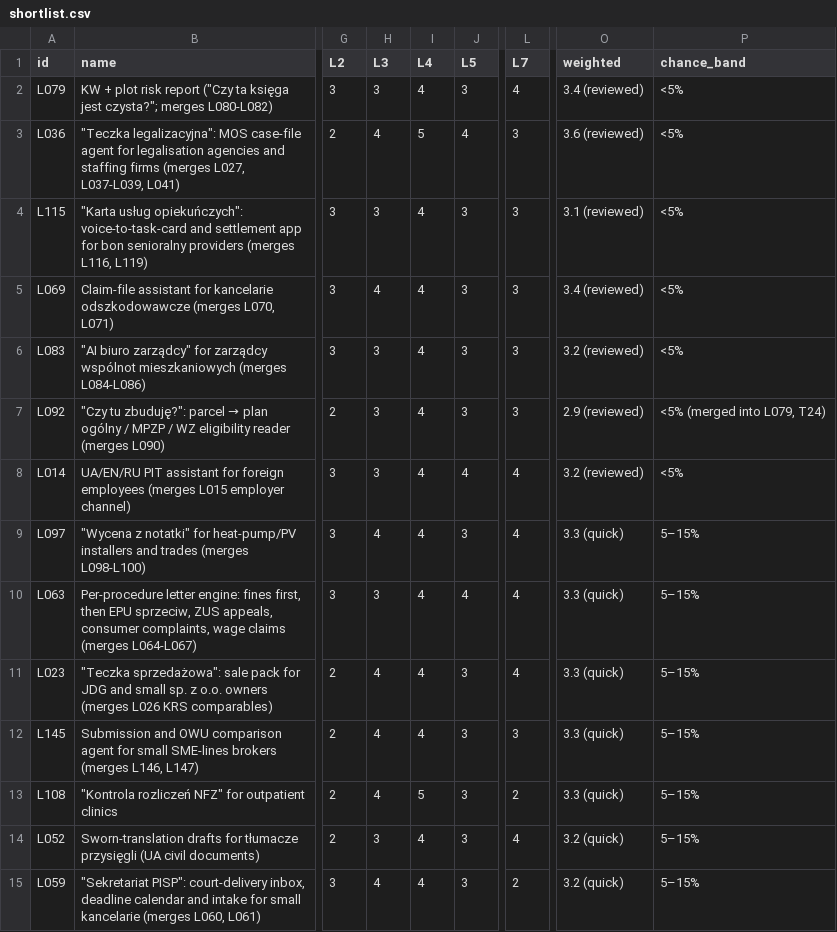
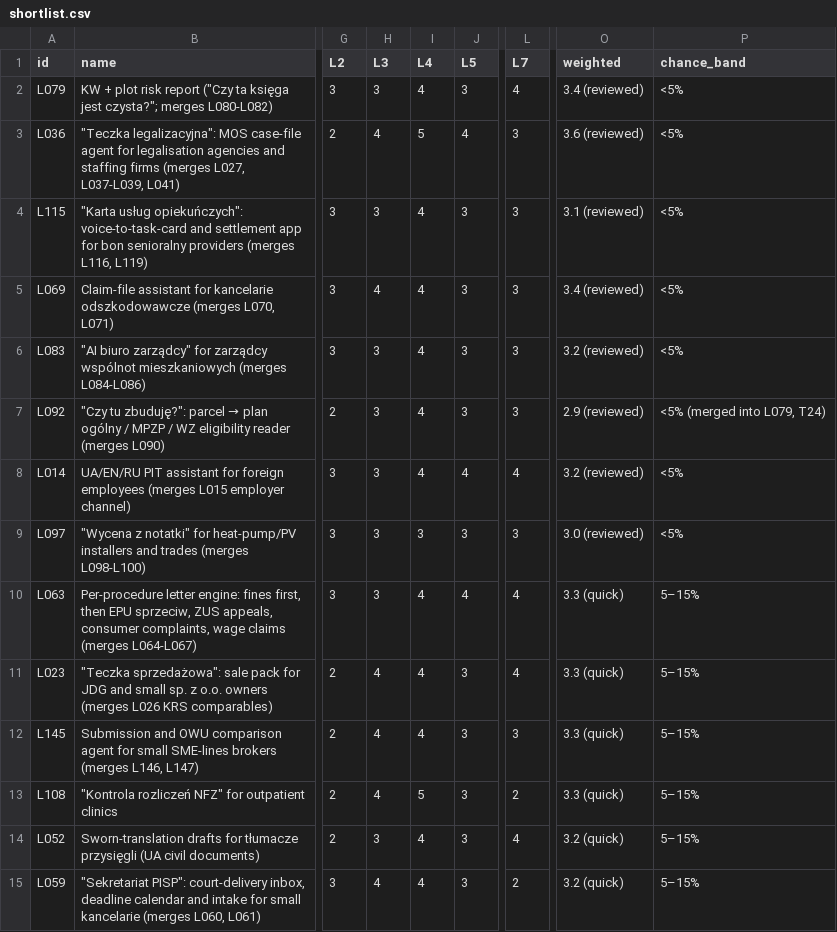
Before and after one commit to thobho/automated, a CSV file: projects/idea-generator/phase2/ideas/shortlist.csv, drawn as a sheet; only a part is shown, gaps mark what is left out; the diff names each change by its address in the sheet, - before the commit and + after, or states it on an @@ line.

```diff
--- a/projects/idea-generator/phase2/ideas/shortlist.csv
+++ b/projects/idea-generator/phase2/ideas/shortlist.csv
-H9 (L3): 4
+H9 (L3): 3
-I9 (L4): 4
+I9 (L4): 3
-L9 (L7): 4
+L9 (L7): 3
-O9 (weighted): 3.3 (quick)
+O9 (weighted): 3.0 (reviewed)
-P9 (chance_band): 5–15%
+P9 (chance_band): <5%
```
Also changed, not shown: 3 other files.
